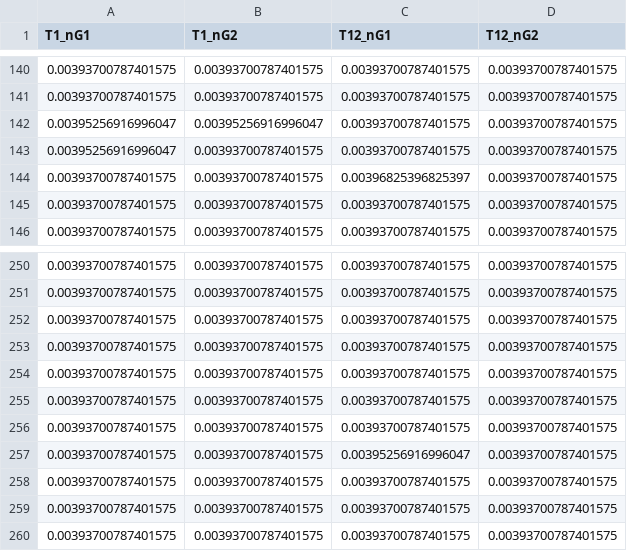
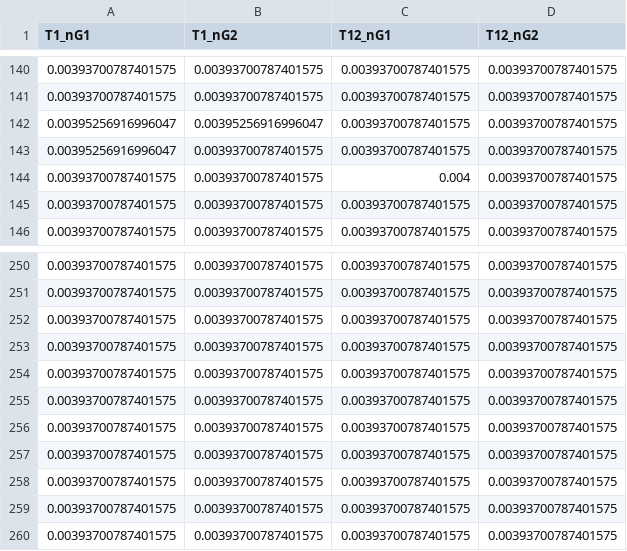
Before and after one commit to CPernet/SPM_multimodal_segmentation, a CSV file: results/nrudataset/WhiteMatter_DunnIndexes.csv, drawn as a sheet; only a part is shown, gaps mark what is left out.

```diff
--- a/results/nrudataset/WhiteMatter_DunnIndexes.csv
+++ b/results/nrudataset/WhiteMatter_DunnIndexes.csv
@@ -143,3 +143,3 @@ T1_nG1,T1_nG2,T12_nG1,T12_nG2
 0.00395256916996047,0.00393700787401575,0.00393700787401575,0.00393700787401575
-0.00393700787401575,0.00393700787401575,0.00396825396825397,0.00393700787401575
+0.00393700787401575,0.00393700787401575,0.004,0.00393700787401575
 0.00393700787401575,0.00393700787401575,0.00393700787401575,0.00393700787401575
@@ -256,3 +256,3 @@ T1_nG1,T1_nG2,T12_nG1,T12_nG2
 0.00393700787401575,0.00393700787401575,0.00393700787401575,0.00393700787401575
-0.00393700787401575,0.00393700787401575,0.00395256916996047,0.00393700787401575
+0.00393700787401575,0.00393700787401575,0.00393700787401575,0.00393700787401575
 0.00393700787401575,0.00393700787401575,0.00393700787401575,0.00393700787401575
```
Also changed, not shown: results/nrudataset/CSF_entropy.csv, results/nrudataset/CSF_volumes.csv, 18 other files.
